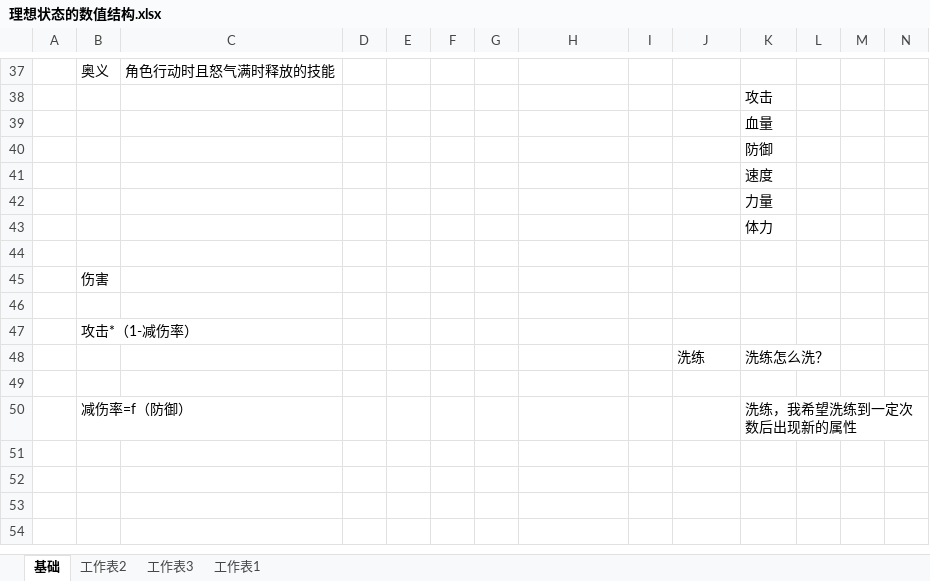
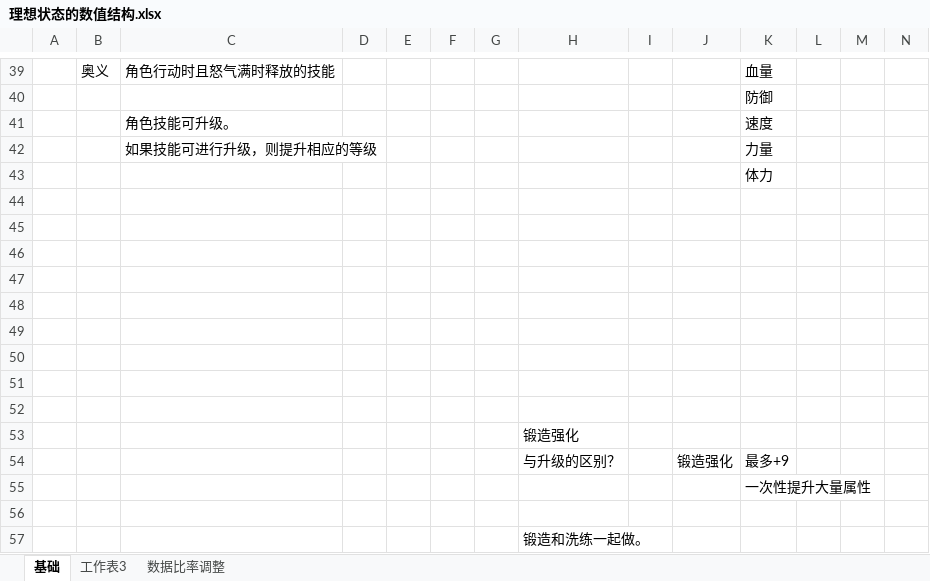
Before and after one commit to zhr277706781/XHCY, an Excel workbook: 辅助表/理想状态的数值结构.xlsx, sheet 基础, drawn as a sheet; only a part is shown, gaps mark what is left out; values as stored, in another font and other column widths than the file's, no borders; removed rows and columns are numbered as before the commit, all else as after; the diff covers the shown part only; the diff names each change by its address in the sheet, - before the commit and + after, or states it on an @@ line.

```diff
--- a/辅助表/理想状态的数值结构.xlsx (sheet 基础)
+++ b/辅助表/理想状态的数值结构.xlsx (sheet 基础)
-sheet tab: 工作表1
+sheet tab: 数据比率调整
-sheet tab: 工作表2
-K39: (empty)
+K39: 血量
-row 38:  |  |  |  |  |  |  |  |  |  | 攻击
-row 39:  |  |  |  |  |  |  |  |  |  | 血量
-C41: (empty)
+C41: 角色技能可升级。
-C42: (empty)
+C42: 如果技能可进行升级，则提升相应的等级
-row 45:  | 伤害
-row 47:  | 攻击*（1-减伤率）
-row 48:  |  |  |  |  |  |  |  |  | 洗练 | 洗练怎么洗？
-row 47:  | 减伤率=f（防御） |  |  |  |  |  |  |  |  | 洗练，我希望洗练到一定次数后出现新的属性
+row 47: (empty)
+row 48: (empty)
+row 49: (empty)
+row 50: (empty)
+row 51: (empty)
+row 52: (empty)
+row 53:  |  |  |  |  |  |  | 锻造强化
+row 54:  |  |  |  |  |  |  | 与升级的区别？ |  | 锻造强化 | 最多+9
+row 55:  |  |  |  |  |  |  |  |  |  | 一次性提升大量属性
+row 56: (empty)
+row 57:  |  |  |  |  |  |  | 锻造和洗练一起做。
```
Also changed, not shown: 21 added rows, 19 removed rows, 1 moved row and 12 edited cells elsewhere in this sheet, sheet 数据比率调整, 辅助表/技能表格.xlsx, 2 other files.
